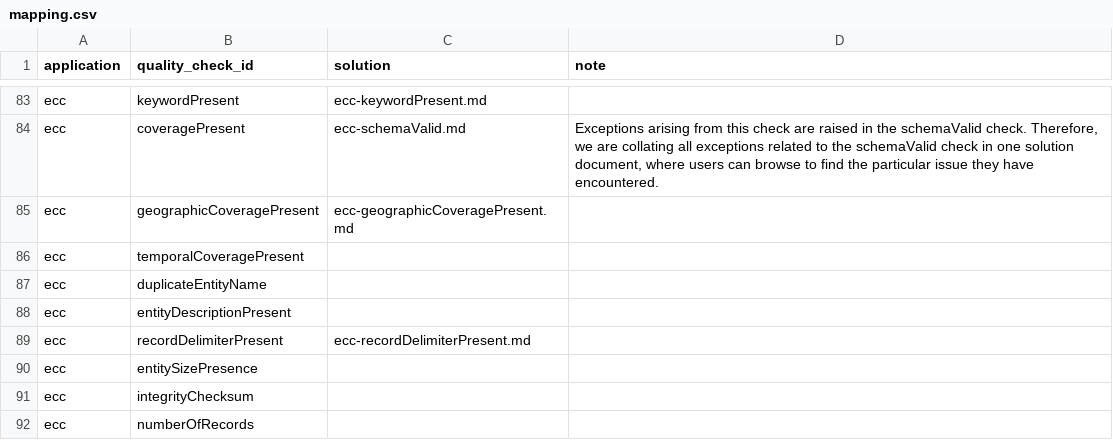
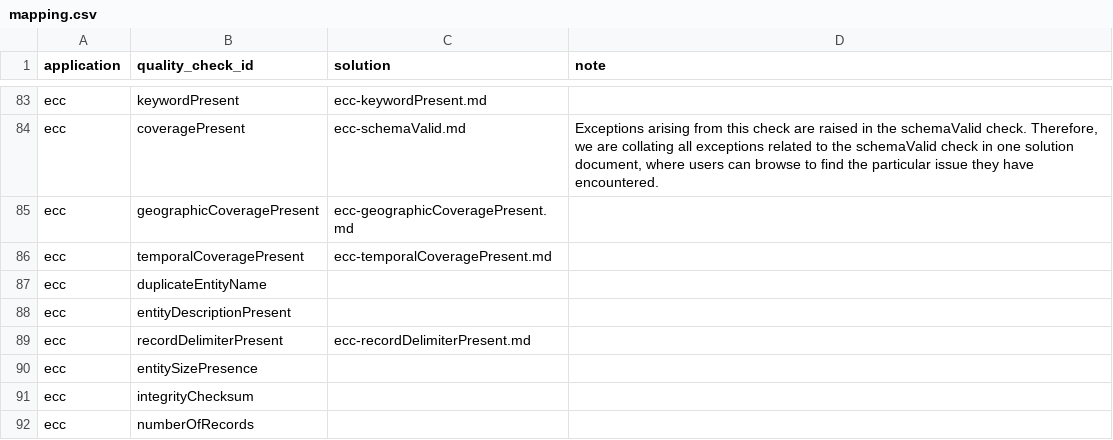
Before and after one commit to EDIorg/quality-check-solutions, a CSV file: mapping.csv, drawn as a sheet; only a part is shown, gaps mark what is left out.

Commit message:
Add solution for ECC temporal coverage present check
This commit adds documentation to help data authors address issues
related to the ECC temporal coverage present check. The documentation
provides actionable information for correcting associated issues.

```diff
--- a/mapping.csv
+++ b/mapping.csv
@@ -85,3 +85,3 @@ ecc,coveragePresent,ecc-schemaValid.md,"Exceptions arising from this check are r
 ecc,geographicCoveragePresent,ecc-geographicCoveragePresent.md,
-ecc,temporalCoveragePresent,,
+ecc,temporalCoveragePresent,ecc-temporalCoveragePresent.md,
 ecc,duplicateEntityName,,
```
Also changed, not shown: 1 other file.
